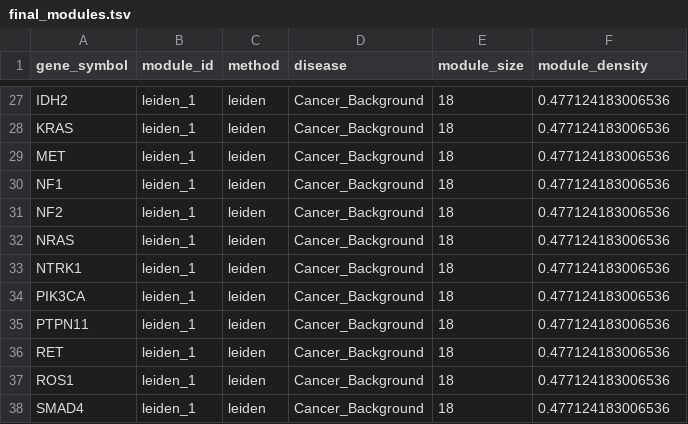
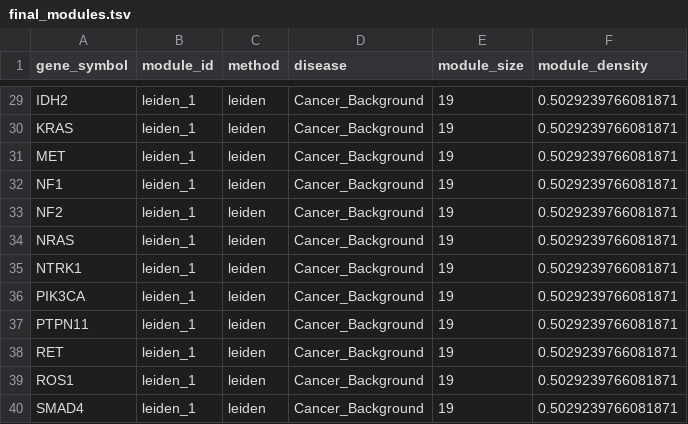
Before and after one commit to BibekTripathy/machineLearningProject, a TSV file: project_root/results/modules/final_modules.tsv, drawn as a sheet; only a part is shown, gaps mark what is left out; addresses are those after the commit; the diff covers the shown part only; the diff names each change by its address in the sheet, - before the commit and + after, or states it on an @@ line.

```diff
--- a/project_root/results/modules/final_modules.tsv
+++ b/project_root/results/modules/final_modules.tsv
-E29:E40 (module_size): 18
+E29:E40 (module_size): 19
-F29:F40 (module_density): 0.477124183006536
+F29:F40 (module_density): 0.5029239766081871
```
Also changed, not shown: 2 added rows and 50 edited cells elsewhere in this file, project_root/results/enrichment/enrich_cancer_leiden.tsv, project_root/results/genes/expanded_genes.tsv, 5 other files.
